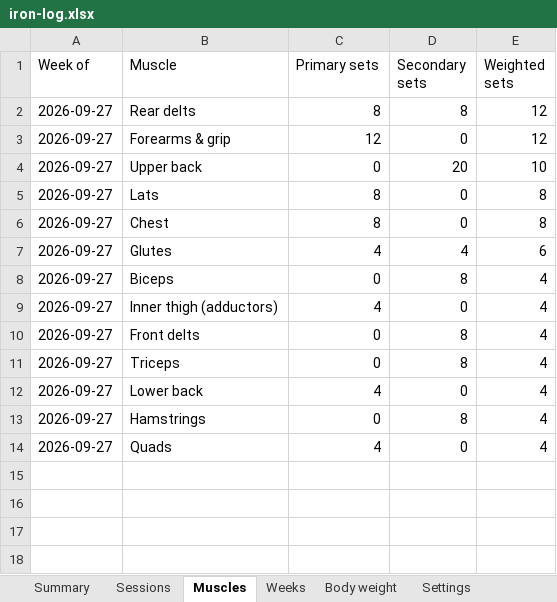
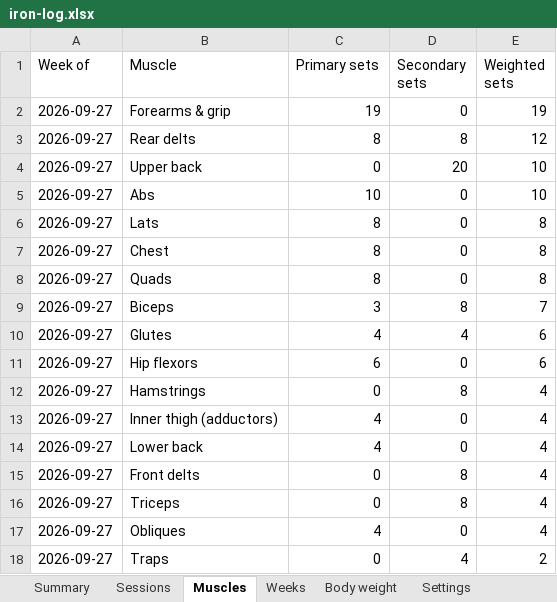
Before and after one commit to jacgit18/iron-log, an Excel workbook: iron-log.xlsx, sheet Muscles, drawn as a sheet; values as stored, in another font and other column widths than the file's, no borders; removed rows and columns are numbered as before the commit, all else as after; the diff names each change by its address in the sheet, - before the commit and + after, or states it on an @@ line.

```diff
--- a/iron-log.xlsx (sheet Muscles)
+++ b/iron-log.xlsx (sheet Muscles)
+row 2: 2026-09-27 | Forearms & grip | 19 | 0 | 19
-row 3: 2026-09-27 | Forearms & grip | 12 | 0 | 12
+row 5: 2026-09-27 | Abs | 10 | 0 | 10
+row 8: 2026-09-27 | Quads | 8 | 0 | 8
+row 9: 2026-09-27 | Biceps | 3 | 8 | 7
+row 11: 2026-09-27 | Hip flexors | 6 | 0 | 6
-B12 (Muscle): Biceps
+B12 (Muscle): Hamstrings
@@ row 12 moved to row 14: 2026-09-27 @@
-row 13: 2026-09-27 | Hamstrings | 0 | 8 | 4
-B17 (Muscle): Quads
+B17 (Muscle): Obliques
+row 18: 2026-09-27 | Traps | 0 | 4 | 2
```
Also changed, not shown: sheet Sessions, sheet Summary, sheet Weeks, sheet Settings, 1 other file.
